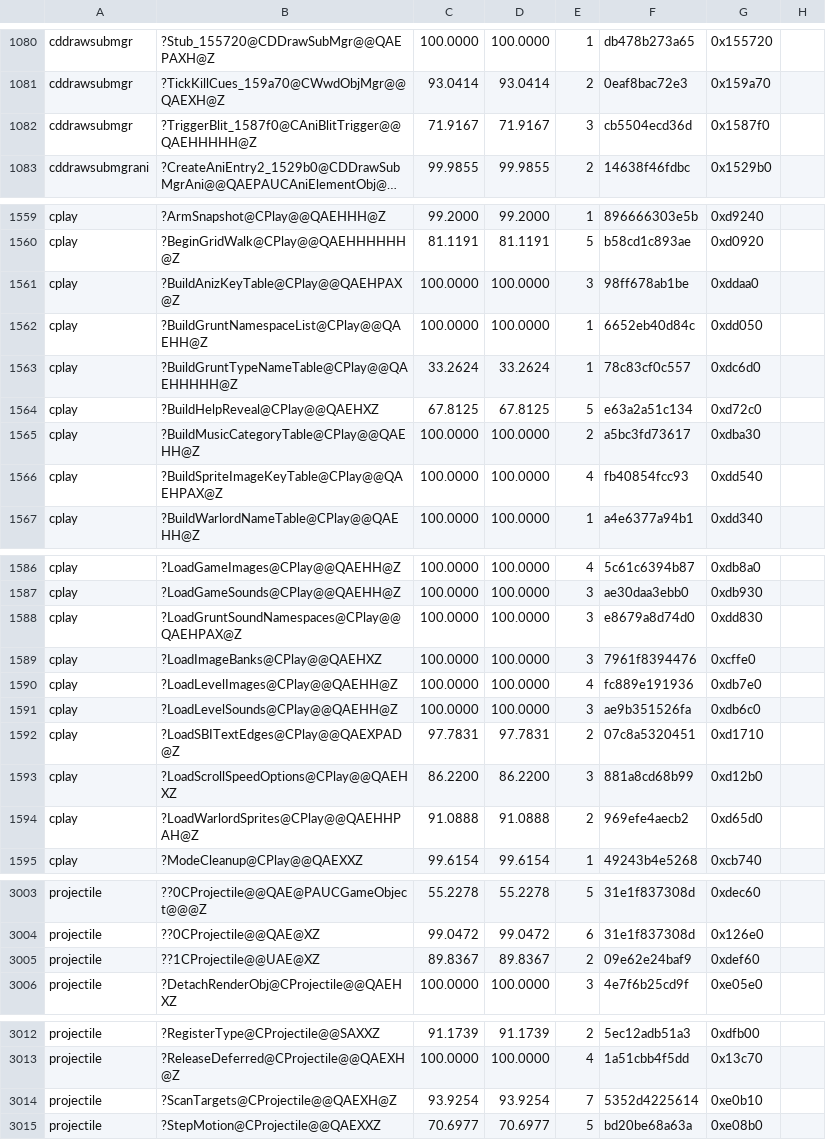
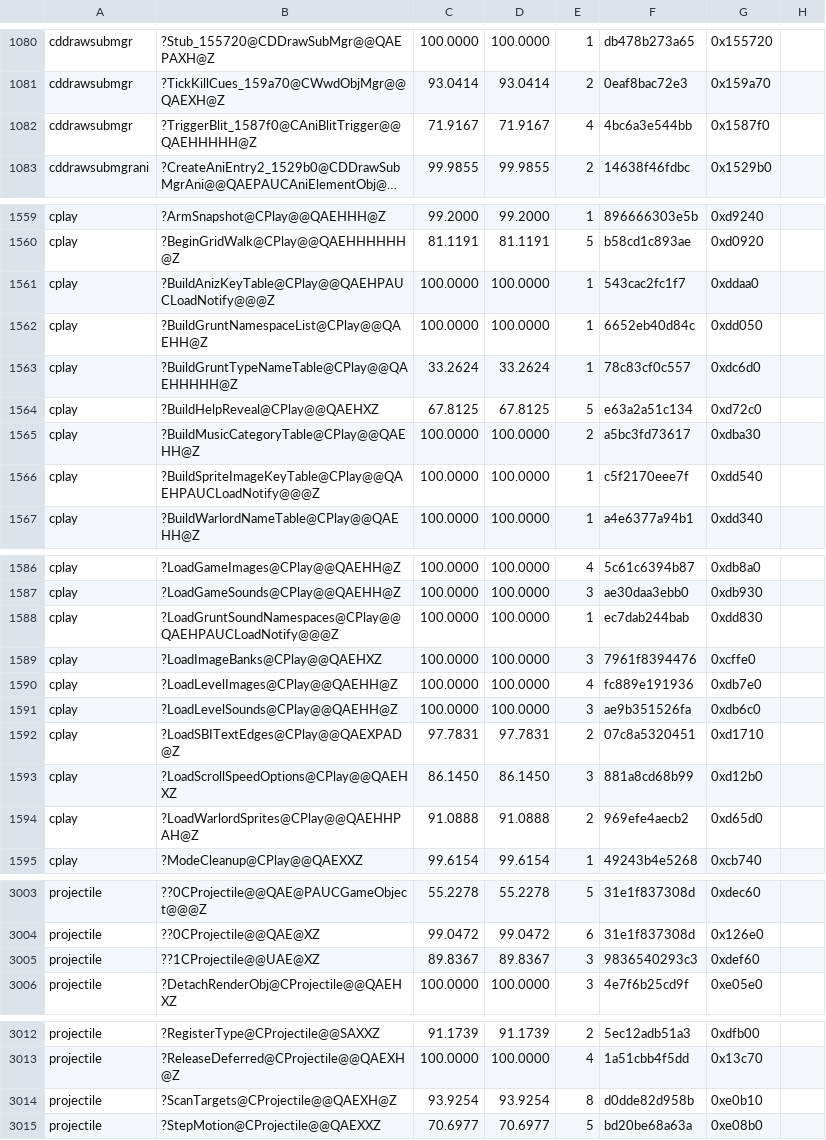
Before and after one commit to sushi-shi/gruntz-decomp, a TSV file: config/match_baseline.tsv, drawn as a sheet; only a part is shown, gaps mark what is left out; long unchanged cells end in …; the diff names each change by its address in the sheet, - before the commit and + after, or states it on an @@ line.

```diff
--- a/config/match_baseline.tsv
+++ b/config/match_baseline.tsv
-E1082: 3
+E1082: 4
-F1082: cb5504ecd36d
+F1082: 4bc6a3e544bb
-B1561: ?BuildAnizKeyTable@CPlay@@QAEHPAX@Z
+B1561: ?BuildAnizKeyTable@CPlay@@QAEHPAUCLoadNotify@@@Z
-E1561: 3
+E1561: 1
-F1561: 98ff678ab1be
+F1561: 543cac2fc1f7
-B1566: ?BuildSpriteImageKeyTable@CPlay@@QAEHPAX@Z
+B1566: ?BuildSpriteImageKeyTable@CPlay@@QAEHPAUCLoadNotify@@@Z
-E1566: 4
+E1566: 1
-F1566: fb40854fcc93
+F1566: c5f2170eee7f
-B1588: ?LoadGruntSoundNamespaces@CPlay@@QAEHPAX@Z
+B1588: ?LoadGruntSoundNamespaces@CPlay@@QAEHPAUCLoadNotify@@@Z
-E1588: 3
+E1588: 1
-F1588: e8679a8d74d0
+F1588: ec7dab244bab
-C1593: 86.2200
+C1593: 86.1450
-D1593: 86.2200
+D1593: 86.1450
-E3005: 2
+E3005: 3
-F3005: 09e62e24baf9
+F3005: 9836540293c3
-E3014: 7
+E3014: 8
-F3014: 5352d4225614
+F3014: d0dde82d958b
```
Also changed, not shown: 2 other files.
